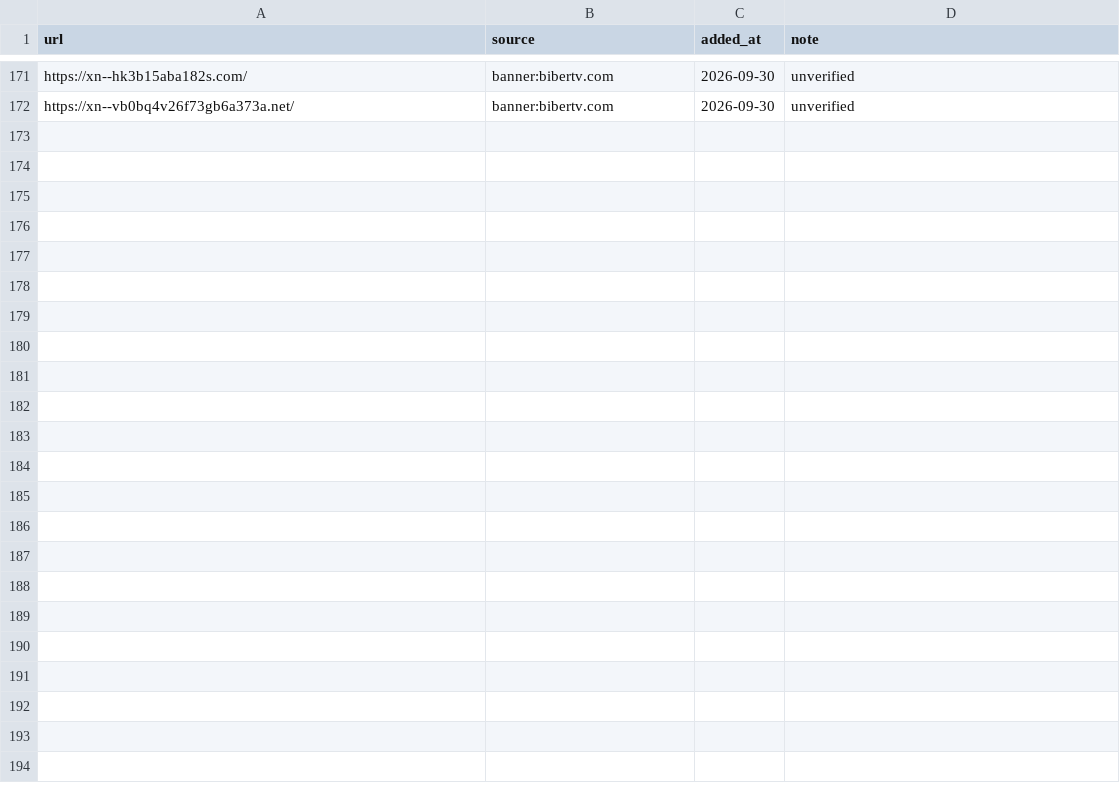
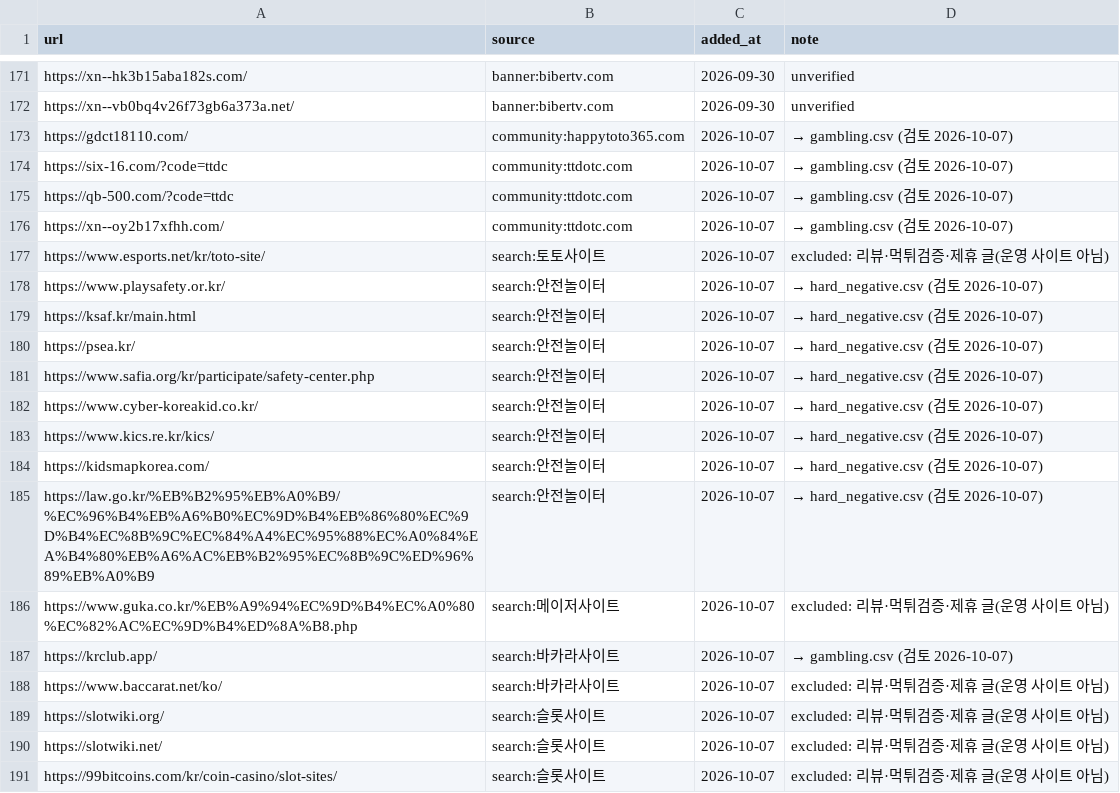
Before and after one commit to Holy-Min/gambling-content-detection, a CSV file: seeds/candidates.csv, drawn as a sheet; only a part is shown, gaps mark what is left out; the diff covers the shown part only.

```diff
--- a/seeds/candidates.csv
+++ b/seeds/candidates.csv
@@ -172 +172,20 @@ https://xn--hk3b15aba182s.com/,banner:bibertv.com,2026-09-30,unverified
 https://xn--vb0bq4v26f73gb6a373a.net/,banner:bibertv.com,2026-09-30,unverified
+https://gdct18110.com/,community:happytoto365.com,2026-10-07,→ gambling.csv (검토 2026-10-07)
+https://six-16.com/?code=ttdc,community:ttdotc.com,2026-10-07,→ gambling.csv (검토 2026-10-07)
+https://qb-500.com/?code=ttdc,community:ttdotc.com,2026-10-07,→ gambling.csv (검토 2026-10-07)
+https://xn--oy2b17xfhh.com/,community:ttdotc.com,2026-10-07,→ gambling.csv (검토 2026-10-07)
+https://www.esports.net/kr/toto-site/,search:토토사이트,2026-10-07,excluded: 리뷰·먹튀검증·제휴 글(운영 사이트 아님)
+https://www.playsafety.or.kr/,search:안전놀이터,2026-10-07,→ hard_negative.csv (검토 2026-10-07)
+https://ksaf.kr/main.html,search:안전놀이터,2026-10-07,→ hard_negative.csv (검토 2026-10-07)
+https://psea.kr/,search:안전놀이터,2026-10-07,→ hard_negative.csv (검토 2026-10-07)
+https://www.safia.org/kr/participate/safety-center.php,search:안전놀이터,2026-10-07,→ hard_negative.csv (검토 2026-10-07)
+https://www.cyber-koreakid.co.kr/,search:안전놀이터,2026-10-07,→ hard_negative.csv (검토 2026-10-07)
+https://www.kics.re.kr/kics/,search:안전놀이터,2026-10-07,→ hard_negative.csv (검토 2026-10-07)
+https://kidsmapkorea.com/,search:안전놀이터,2026-10-07,→ hard_negative.csv (검토 2026-10-07)
+https://law.go.kr/%EB%B2%95%EB%A0%B9/%EC%96%B4%EB%A6%B0%EC%9D%B4%EB%86%80%EC%9D%B4%EC%8B%9C%EC%84%A4%EC%95%88%EC%A0%84%EA%B4%80%EB%A6%AC%EB%B2%95%EC%8B%9C%ED%96%89%EB%A0%B9,search:안전놀이터,2026-10-07,→ hard_negative.csv (검토 2026-10-07)
+https://www.guka.co.kr/%EB%A9%94%EC%9D%B4%EC%A0%80%EC%82%AC%EC%9D%B4%ED%8A%B8.php,search:메이저사이트,2026-10-07,excluded: 리뷰·먹튀검증·제휴 글(운영 사이트 아님)
+https://krclub.app/,search:바카라사이트,2026-10-07,→ gambling.csv (검토 2026-10-07)
+https://www.baccarat.net/ko/,search:바카라사이트,2026-10-07,excluded: 리뷰·먹튀검증·제휴 글(운영 사이트 아님)
+https://slotwiki.org/,search:슬롯사이트,2026-10-07,excluded: 리뷰·먹튀검증·제휴 글(운영 사이트 아님)
+https://slotwiki.net/,search:슬롯사이트,2026-10-07,excluded: 리뷰·먹튀검증·제휴 글(운영 사이트 아님)
+https://99bitcoins.com/kr/coin-casino/slot-sites/,search:슬롯사이트,2026-10-07,excluded: 리뷰·먹튀검증·제휴 글(운영 사이트 아님)
```
Also changed, not shown: 9 added rows elsewhere in this file, seeds/gambling.csv, seeds/hard_negative.csv.
